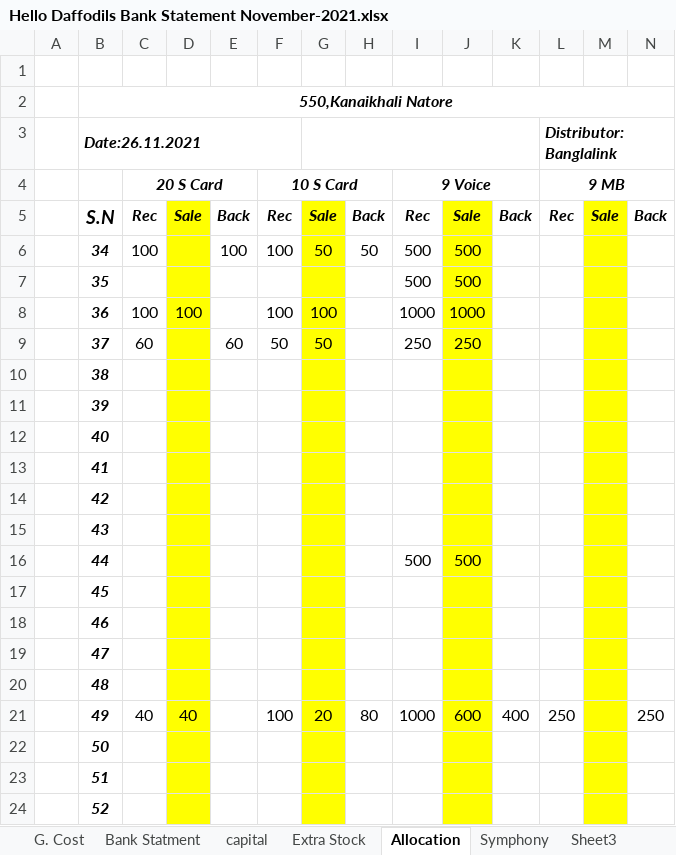
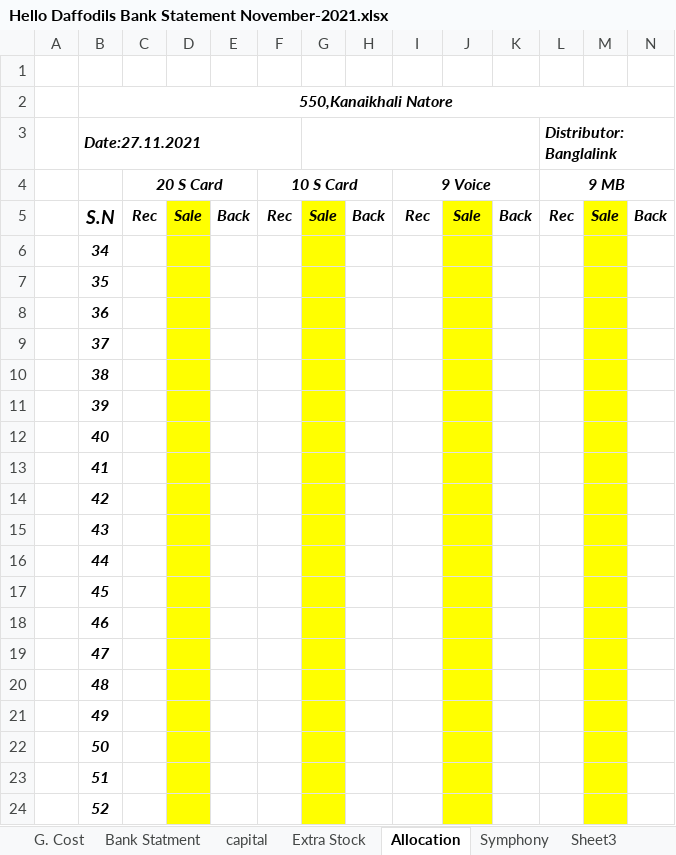
Before and after one commit to aliulkabir/hd, an Excel workbook: November'21/25.11.2021/Hello Daffodils Bank Statement November-2021.xlsx, sheet Allocation, drawn as a sheet; only a part is shown; values as stored, in another font and other column widths than the file's, no borders; the diff covers the shown part only; the diff names each change by its address in the sheet, - before the commit and + after, or states it on an @@ line.

```diff
--- a/November'21/25.11.2021/Hello Daffodils Bank Statement November-2021.xlsx (sheet Allocation)
+++ b/November'21/25.11.2021/Hello Daffodils Bank Statement November-2021.xlsx (sheet Allocation)
-B3: Date:26.11.2021
+B3: Date:27.11.2021
-C6: 100
+C6: (empty)
-E6: 100
+E6: (empty)
-F6: 100
+F6: (empty)
-G6: 50
+G6: (empty)
-H6: 50
+H6: (empty)
-I6:I7: 500
+I6:I7: (empty)
-J6:J7: 500
+J6:J7: (empty)
-C8: 100
+C8: (empty)
-D8: 100
+D8: (empty)
-F8: 100
+F8: (empty)
-G8: 100
+G8: (empty)
-I8: 1000
+I8: (empty)
-J8: 1000
+J8: (empty)
-C9: 60
+C9: (empty)
-E9: 60
+E9: (empty)
-F9: 50
+F9: (empty)
-G9: 50
+G9: (empty)
-I9: 250
+I9: (empty)
-J9: 250
+J9: (empty)
-I16: 500
+I16: (empty)
-J16: 500
+J16: (empty)
-C21: 40
+C21: (empty)
-D21: 40
+D21: (empty)
-F21: 100
+F21: (empty)
-G21: 20
+G21: (empty)
-H21: 80
+H21: (empty)
-I21: 1000
+I21: (empty)
-J21: 600
+J21: (empty)
-K21: 400
+K21: (empty)
-L21 (Distributor:Banglalink): 250
+L21 (Distributor:Banglalink): (empty)
-N21: 250
+N21: (empty)
```
Also changed, not shown: 11 edited cells elsewhere in this sheet, sheet capital, sheet G. Cost, November'21/25.11.2021/Hello Daffodils Daily Sales Info.....xlsx, Others/Office Inventory list.xlsx, 8 other files.
